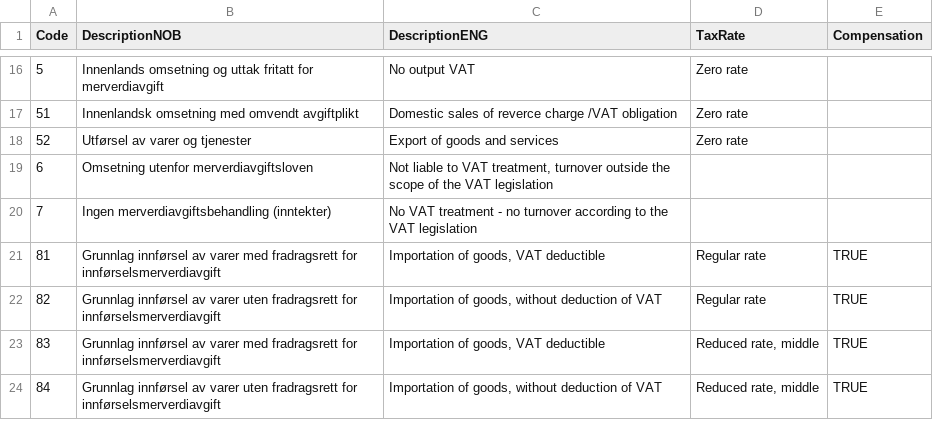
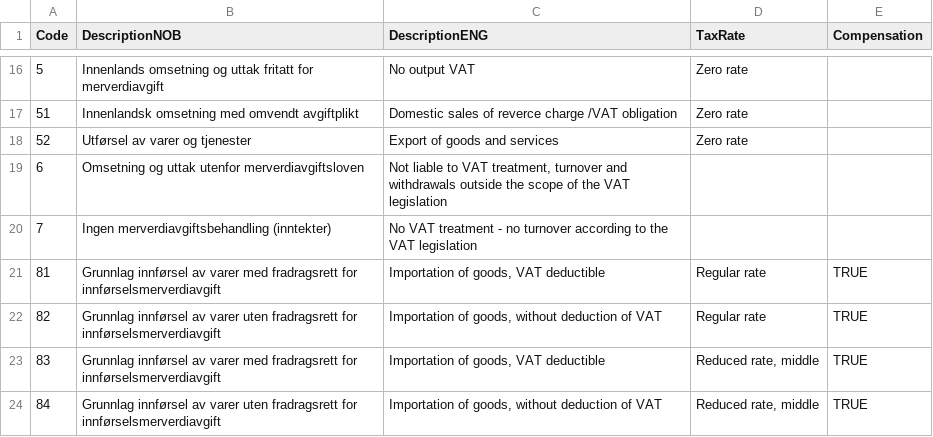
Before and after one commit to Skatteetaten/saf-t, a CSV file: Standard Tax Codes/CSV/Standard_Tax_Codes.csv, drawn as a sheet; only a part is shown, gaps mark what is left out; the diff names each change by its address in the sheet, - before the commit and + after, or states it on an @@ line.

Commit message:
Standard tax codes
Updated with a minor change in naming of tax code 6:

Changes from: 6;Omsetning utenfor merverdiavgiftsloven;Not liable to VAT treatment, turnover outside the scope of the VAT legislation
               To: 6;Omsetning og uttak utenfor merverdiavgiftsloven;Not liable to VAT treatment, turnover and withdrawals outside the scope of the VAT legislation

```diff
--- a/Standard Tax Codes/CSV/Standard_Tax_Codes.csv
+++ b/Standard Tax Codes/CSV/Standard_Tax_Codes.csv
-B19 (DescriptionNOB): Omsetning utenfor merverdiavgiftsloven
+B19 (DescriptionNOB): Omsetning og uttak utenfor merverdiavgiftsloven
-C19 (DescriptionENG): …treatment, turnover outside the…
+C19 (DescriptionENG): …treatment, turnover and withdrawals outside the…
```
